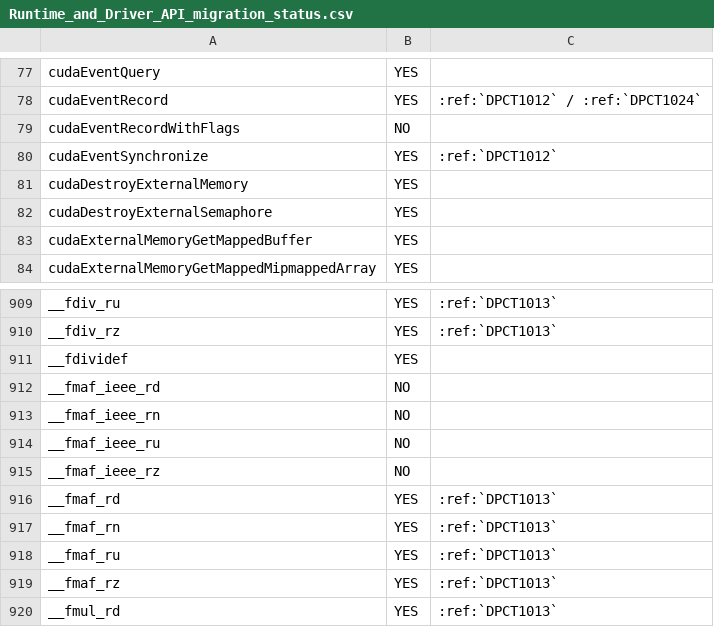
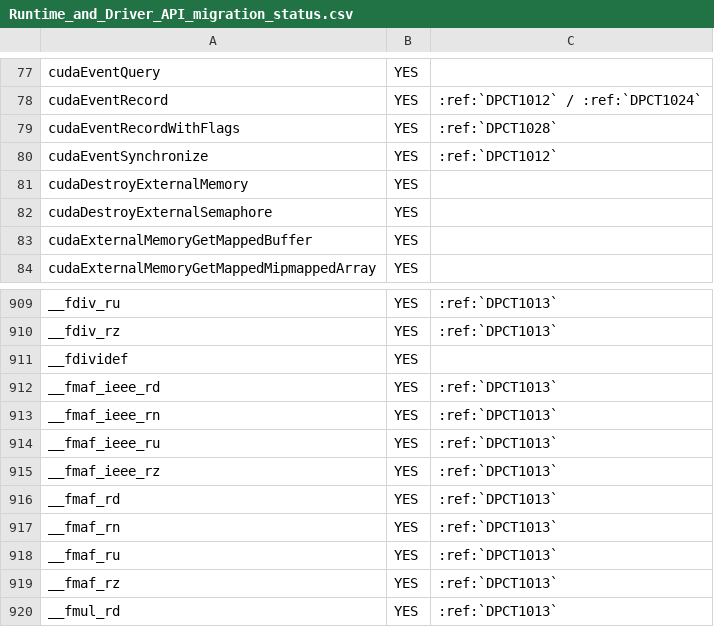
Before and after one commit to tomflinda/SYCLomatic, a CSV file: docs/dev_guide/api-mapping-status/Runtime_and_Driver_API_migration_status.csv, drawn as a sheet; only a part is shown, gaps mark what is left out.

```diff
--- a/docs/dev_guide/api-mapping-status/Runtime_and_Driver_API_migration_status.csv
+++ b/docs/dev_guide/api-mapping-status/Runtime_and_Driver_API_migration_status.csv
@@ -78,3 +78,3 @@ cudaEventQuery,YES,
 cudaEventRecord,YES,:ref:`DPCT1012` / :ref:`DPCT1024`
-cudaEventRecordWithFlags,NO,
+cudaEventRecordWithFlags,YES,:ref:`DPCT1028`
 cudaEventSynchronize,YES,:ref:`DPCT1012`
@@ -911,6 +911,6 @@ __fdiv_rz,YES,:ref:`DPCT1013`
 __fdividef,YES,
-__fmaf_ieee_rd,NO,
-__fmaf_ieee_rn,NO,
-__fmaf_ieee_ru,NO,
-__fmaf_ieee_rz,NO,
+__fmaf_ieee_rd,YES,:ref:`DPCT1013`
+__fmaf_ieee_rn,YES,:ref:`DPCT1013`
+__fmaf_ieee_ru,YES,:ref:`DPCT1013`
+__fmaf_ieee_rz,YES,:ref:`DPCT1013`
 __fmaf_rd,YES,:ref:`DPCT1013`
```
Also changed, not shown: docs/dev_guide/api-mapping-status/ASM_API_migration_status.csv, docs/dev_guide/api-mapping-status/nvSHMEM_API_migration_status.csv.
